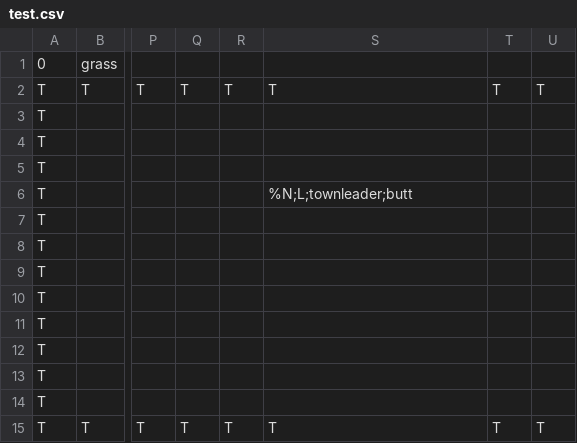
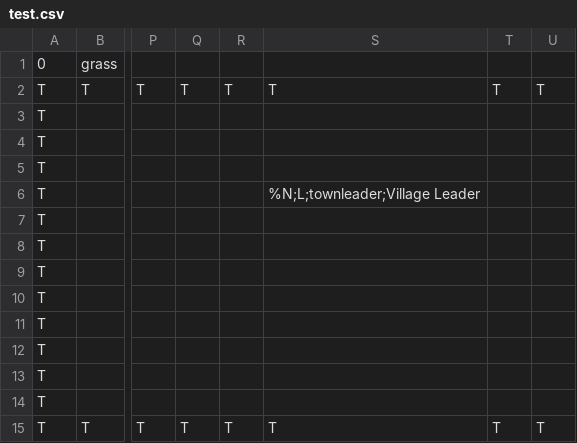
Before and after one commit to tmodell/The-Quincer-Chronicles-Toner-is-Low, a CSV file: src/world/lib/maps/test.csv, drawn as a sheet; only a part is shown, gaps mark what is left out; the diff names each change by its address in the sheet, - before the commit and + after, or states it on an @@ line.

```diff
--- a/src/world/lib/maps/test.csv
+++ b/src/world/lib/maps/test.csv
-S6: %N;L;townleader;butt
+S6: %N;L;townleader;Village Leader
```
Also changed, not shown: 3 other files.
